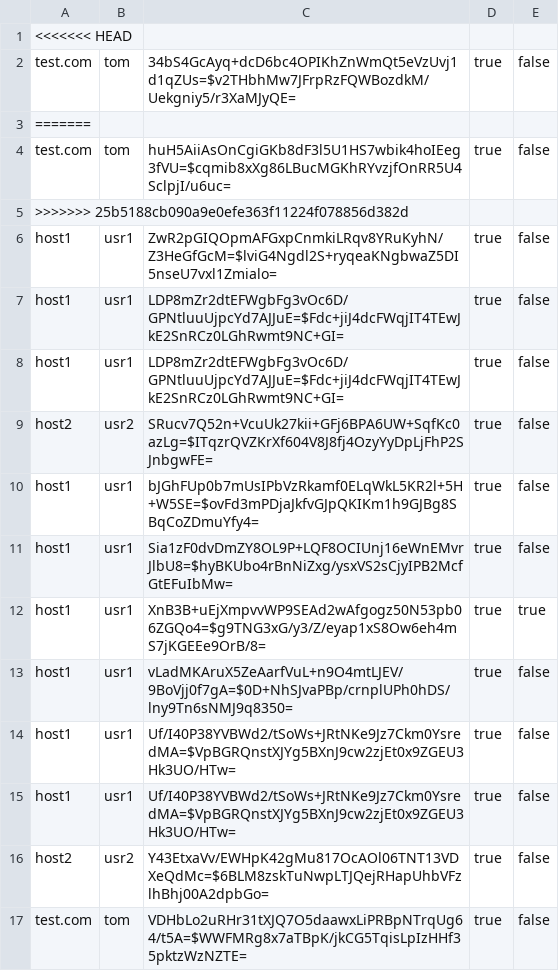
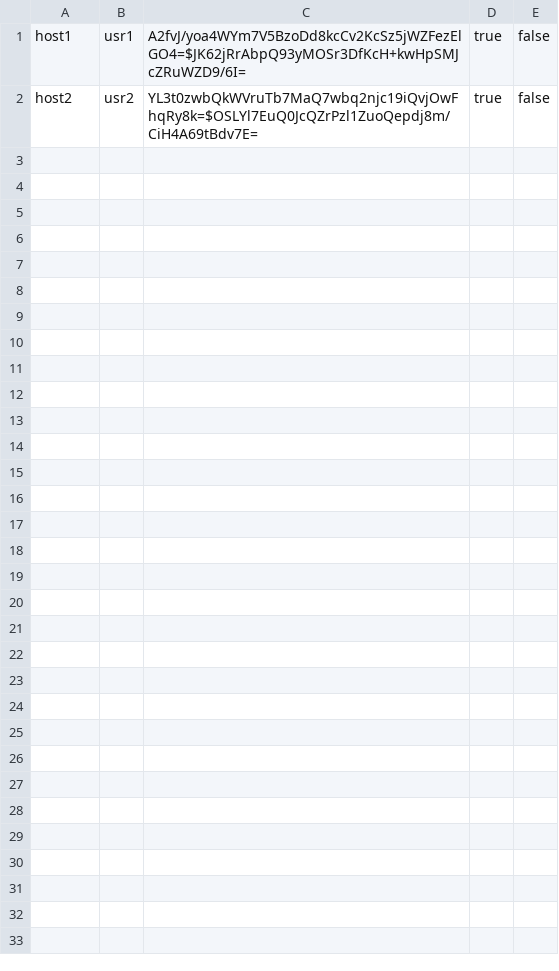
Before and after one commit to ondrejsotolar/zaproxy-extension-kuleuven, a CSV file: zaproxy/src/org/parosproxy/paros/extension/phishingprevention/persistence/storedCredentials.csv, drawn as a sheet; removed rows and columns are numbered as before the commit, all else as after; the diff names each change by its address in the sheet, - before the commit and + after, or states it on an @@ line.

Commit message:
pull

```diff
--- a/zaproxy/src/org/parosproxy/paros/extension/phishingprevention/persistence/storedCredentials.csv
+++ b/zaproxy/src/org/parosproxy/paros/extension/phishingprevention/persistence/storedCredentials.csv
-row 1: <<<<<<< HEAD
-row 2: test.com | tom | 34bS4GcAyq+dcD6bc4OPIKhZnWmQt5eVzUvj1d1qZUs=$v2THbhMw7JFrpRzFQWBozdkM/Uekgniy5/r3XaMJyQE= | true | false
-row 3: =======
-row 4: test.com | tom | huH5AiiAsOnCgiGKb8dF3l5U1HS7wbik4hoIEeg3fVU=$cqmib8xXg86LBucMGKhRYvzjfOnRR5U4SclpjI/u6uc= | true | false
-row 5: >>>>>>> 25b5188cb090a9e0efe363f11224f078856d382d
-row 6: host1 | usr1 | ZwR2pGIQOpmAFGxpCnmkiLRqv8YRuKyhN/Z3HeGfGcM=$lviG4Ngdl2S+ryqeaKNgbwaZ5DI5nseU7vxl1Zmialo= | true | false
-row 7: host1 | usr1 | LDP8mZr2dtEFWgbFg3vOc6D/GPNtluuUjpcYd7AJJuE=$Fdc+jiJ4dcFWqjIT4TEwJkE2SnRCz0LGhRwmt9NC+GI= | true | false
-row 8: host1 | usr1 | LDP8mZr2dtEFWgbFg3vOc6D/GPNtluuUjpcYd7AJJuE=$Fdc+jiJ4dcFWqjIT4TEwJkE2SnRCz0LGhRwmt9NC+GI= | true | false
-row 9: host2 | usr2 | SRucv7Q52n+VcuUk27kii+GFj6BPA6UW+SqfKc0azLg=$ITqzrQVZKrXf604V8J8fj4OzyYyDpLjFhP2SJnbgwFE= | true | false
-C1: bJGhFUp0b7mUsIPbVzRkamf0ELqWkL5KR2l+5H+W5SE=$ovFd3mPDjaJkfvGJpQKIKm1h9GJBg8SBqCoZDmuYfy4=
+C1: A2fvJ/yoa4WYm7V5BzoDd8kcCv2KcSz5jWZFezElGO4=$JK62jRrAbpQ93yMOSr3DfKcH+kwHpSMJcZRuWZD9/6I=
-row 11: host1 | usr1 | Sia1zF0dvDmZY8OL9P+LQF8OCIUnj16eWnEMvrJlbU8=$hyBKUbo4rBnNiZxg/ysxVS2sCjyIPB2McfGtEFuIbMw= | true | false
-row 12: host1 | usr1 | XnB3B+uEjXmpvvWP9SEAd2wAfgogz50N53pb06ZGQo4=$g9TNG3xG/y3/Z/eyap1xS8Ow6eh4mS7jKGEEe9OrB/8= | true | true
-row 13: host1 | usr1 | vLadMKAruX5ZeAarfVuL+n9O4mtLJEV/9BoVjj0f7gA=$0D+NhSJvaPBp/crnplUPh0hDS/lny9Tn6sNMJ9q8350= | true | false
-row 14: host1 | usr1 | Uf/I40P38YVBWd2/tSoWs+JRtNKe9Jz7Ckm0YsredMA=$VpBGRQnstXJYg5BXnJ9cw2zjEt0x9ZGEU3Hk3UO/HTw= | true | false
-row 15: host1 | usr1 | Uf/I40P38YVBWd2/tSoWs+JRtNKe9Jz7Ckm0YsredMA=$VpBGRQnstXJYg5BXnJ9cw2zjEt0x9ZGEU3Hk3UO/HTw= | true | false
-C2: Y43EtxaVv/EWHpK42gMu817OcAOl06TNT13VDXeQdMc=$6BLM8zskTuNwpLTJQejRHapUhbVFzlhBhj00A2dpbGo=
+C2: YL3t0zwbQkWVruTb7MaQ7wbq2njc19iQvjOwFhqRy8k=$OSLYl7EuQ0JcQZrPzl1ZuoQepdj8m/CiH4A69tBdv7E=
-row 17: test.com | tom | VDHbLo2uRHr31tXJQ7O5daawxLiPRBpNTrqUg64/t5A=$WWFMRg8x7aTBpK/jkCG5TqisLpIzHHf35pktzWzNZTE= | true | false
```
